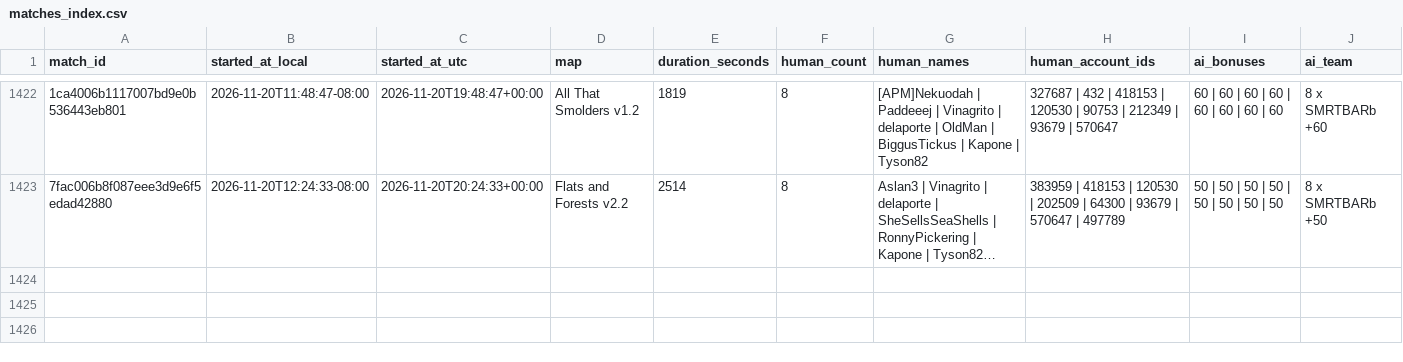
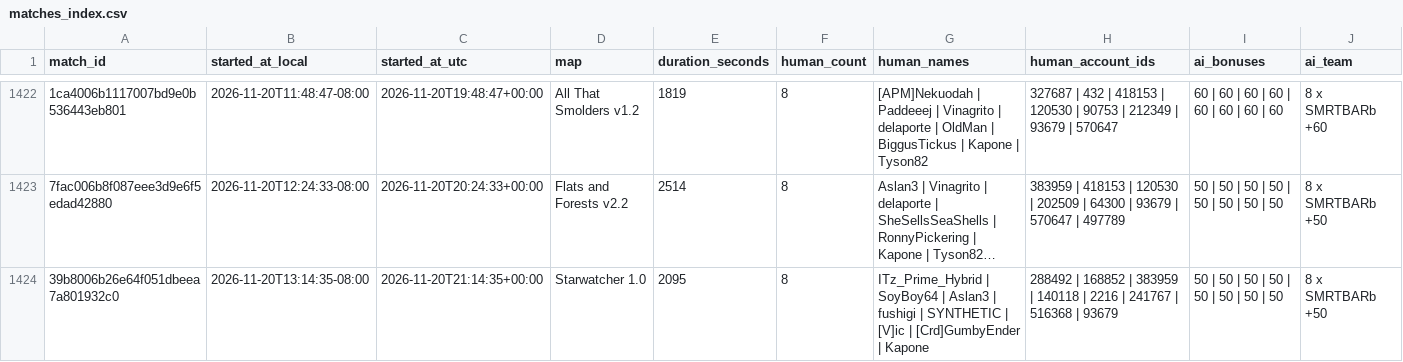
Before and after one commit to Barscrewl/BarbOS, a CSV file: data/matches_index.csv, drawn as a sheet; only a part is shown, gaps mark what is left out; long unchanged cells end in …; rows hold the shown columns only; the diff names each change by its address in the sheet, - before the commit and + after, or states it on an @@ line.

```diff
--- a/data/matches_index.csv
+++ b/data/matches_index.csv
+row 1424: 39b8006b26e64f051dbeea7a801932c0 | 2026-11-20T13:14:35-08:00 | 2026-11-20T21:14:35+00:00 | Starwatcher 1.0 | 2095 | 8 | ITz_Prime_Hybrid | SoyBoy64 | Aslan3 | fushigi | SYNTHETIC | [V]ic | [Crd]GumbyEnder | Kapone | 288492 | 168852 | 383959 | 140118 | 2216 | 241767 | 516368 | 93679 | 50 | 50 | 50 | 50 | 50 | 50 | 50 | 50 | 8 x SMRTBARb +50
```
Also changed, not shown: public/fixed_seed/matches.csv, public/matches.csv, 15 other files.
